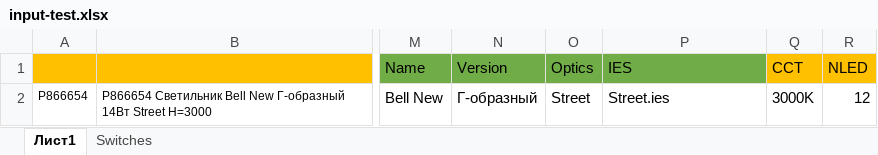
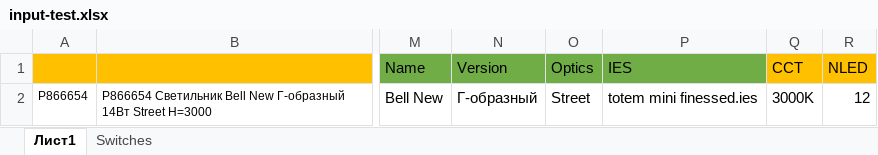
Before and after one commit to tbcarus/ies, an Excel workbook: input-test.xlsx, sheet Лист1, drawn as a sheet; only a part is shown, gaps mark what is left out; values as stored, in another font and other column widths than the file's, no borders; the diff names each change by its address in the sheet, - before the commit and + after, or states it on an @@ line.

```diff
--- a/input-test.xlsx (sheet Лист1)
+++ b/input-test.xlsx (sheet Лист1)
-P2 (IES): Street.ies
+P2 (IES): totem mini finessed.ies
```
Also changed, not shown: 6 other files.
